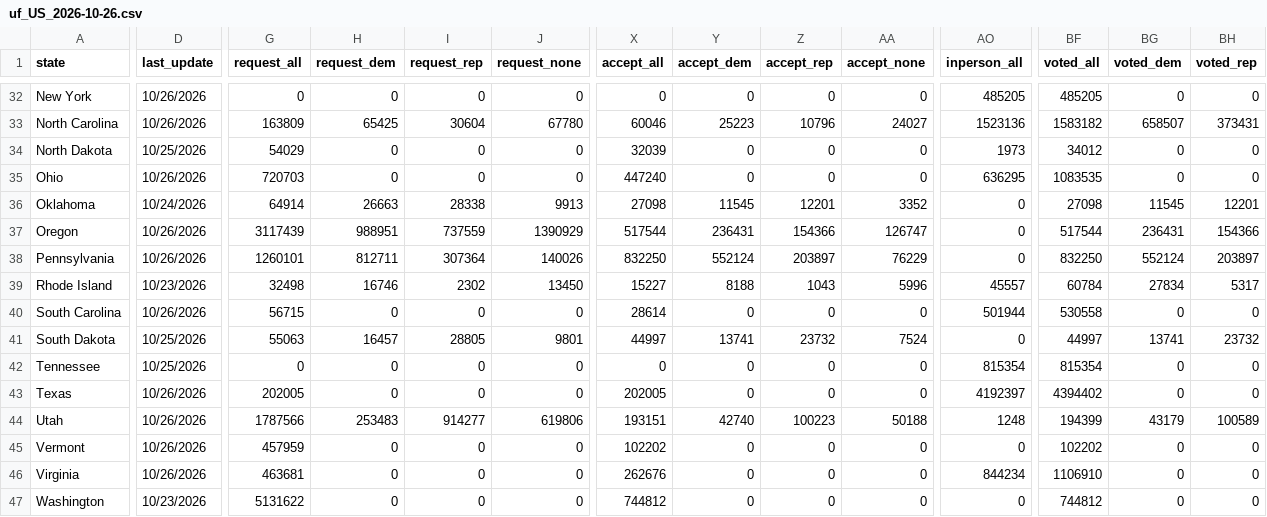
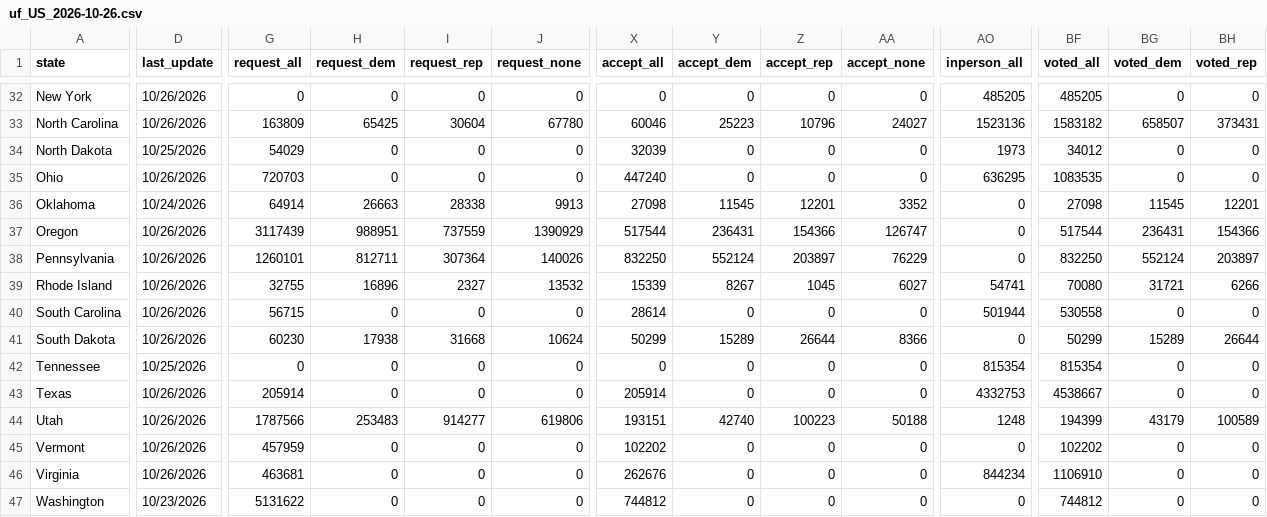
Before and after one commit to DanCunningham22/2026-Midterm, a CSV file: pipeline/data/earlyvote/2026/uf_US_2026-10-26.csv, drawn as a sheet; only a part is shown, gaps mark what is left out; the diff covers the shown part only; the diff names each change by its address in the sheet, - before the commit and + after, or states it on an @@ line.

```diff
--- a/pipeline/data/earlyvote/2026/uf_US_2026-10-26.csv
+++ b/pipeline/data/earlyvote/2026/uf_US_2026-10-26.csv
-D39 (last_update): 10/23/2026
+D39 (last_update): 10/26/2026
-G39 (request_all): 32498
+G39 (request_all): 32755
-H39 (request_dem): 16746
+H39 (request_dem): 16896
-I39 (request_rep): 2302
+I39 (request_rep): 2327
-J39 (request_none): 13450
+J39 (request_none): 13532
-X39 (accept_all): 15227
+X39 (accept_all): 15339
-Y39 (accept_dem): 8188
+Y39 (accept_dem): 8267
-Z39 (accept_rep): 1043
+Z39 (accept_rep): 1045
-AA39 (accept_none): 5996
+AA39 (accept_none): 6027
-AO39 (inperson_all): 45557
+AO39 (inperson_all): 54741
-BF39 (voted_all): 60784
+BF39 (voted_all): 70080
-BG39 (voted_dem): 27834
+BG39 (voted_dem): 31721
-BH39 (voted_rep): 5317
+BH39 (voted_rep): 6266
-D41 (last_update): 10/25/2026
+D41 (last_update): 10/26/2026
-G41 (request_all): 55063
+G41 (request_all): 60230
-H41 (request_dem): 16457
+H41 (request_dem): 17938
-I41 (request_rep): 28805
+I41 (request_rep): 31668
-J41 (request_none): 9801
+J41 (request_none): 10624
-X41 (accept_all): 44997
+X41 (accept_all): 50299
-Y41 (accept_dem): 13741
+Y41 (accept_dem): 15289
-Z41 (accept_rep): 23732
+Z41 (accept_rep): 26644
-AA41 (accept_none): 7524
+AA41 (accept_none): 8366
-BF41 (voted_all): 44997
+BF41 (voted_all): 50299
-BG41 (voted_dem): 13741
+BG41 (voted_dem): 15289
-BH41 (voted_rep): 23732
+BH41 (voted_rep): 26644
-G43 (request_all): 202005
+G43 (request_all): 205914
-X43 (accept_all): 202005
+X43 (accept_all): 205914
-AO43 (inperson_all): 4192397
+AO43 (inperson_all): 4332753
-BF43 (voted_all): 4394402
+BF43 (voted_all): 4538667
```
Also changed, not shown: 87 edited cells elsewhere in this file, 4 other files.
